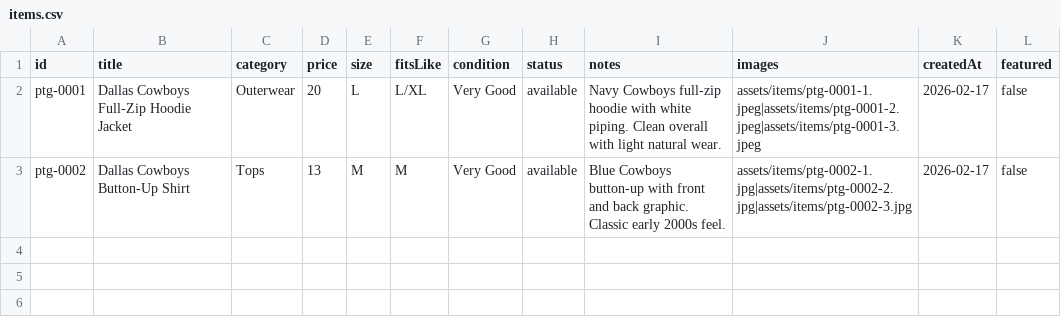
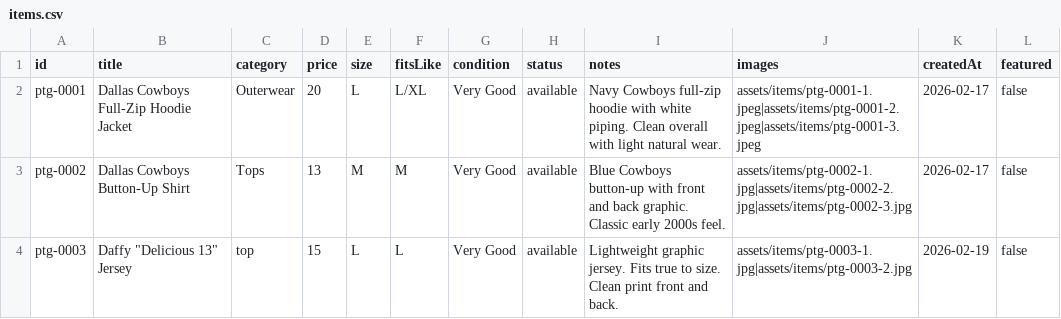
Before and after one commit to timiafolabi/Perle, a CSV file: data/items.csv, drawn as a sheet.

Commit message:
Update items.csv

```diff
--- a/data/items.csv
+++ b/data/items.csv
@@ -3 +3,2 @@ ptg-0001,Dallas Cowboys Full-Zip Hoodie Jacket,Outerwear,20,L,L/XL,Very Good,ava
 ptg-0002,Dallas Cowboys Button-Up Shirt,Tops,13,M,M,Very Good,available,Blue Cowboys button-up with front and back graphic. Classic early 2000s feel.,"assets/items/ptg-0002-1.jpg|assets/items/ptg-0002-2.jpg|assets/items/ptg-0002-3.jpg",2026-02-17,false
+ptg-0003,Daffy "Delicious 13" Jersey,top,15,L,L,Very Good,available,Lightweight graphic jersey. Fits true to size. Clean print front and back.,assets/items/ptg-0003-1.jpg|assets/items/ptg-0003-2.jpg,2026-02-19,false
```
